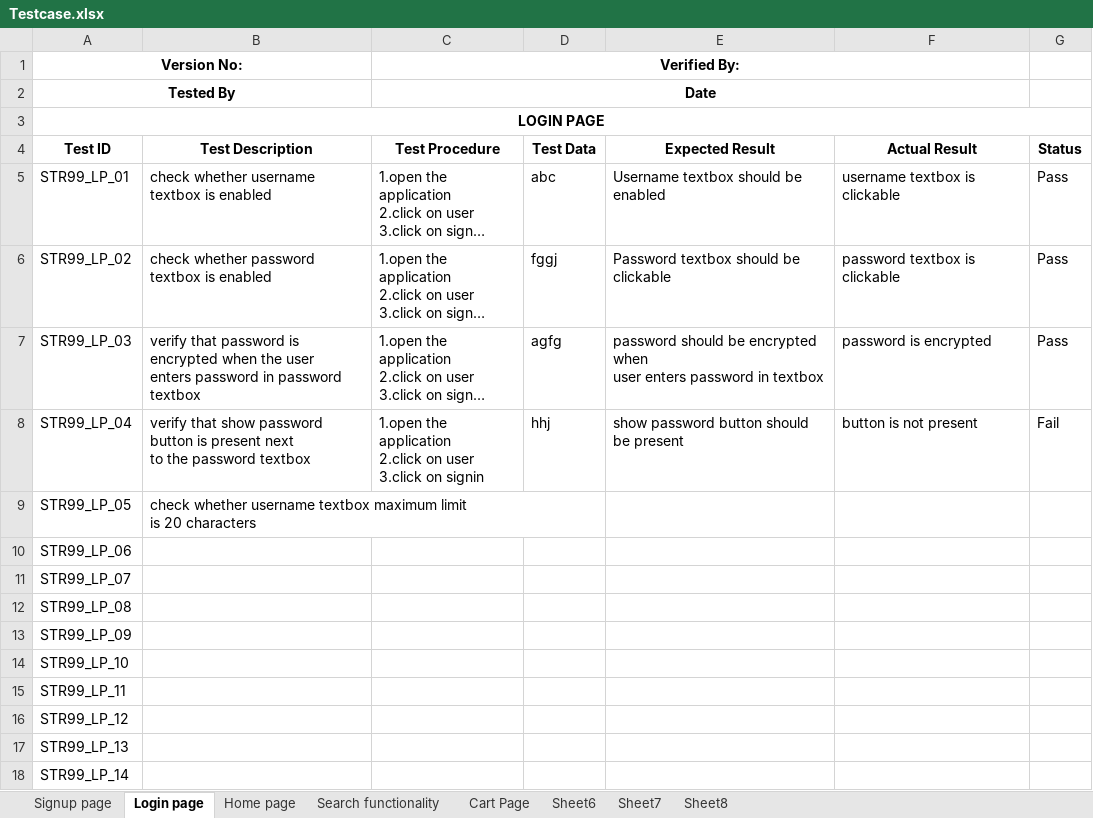
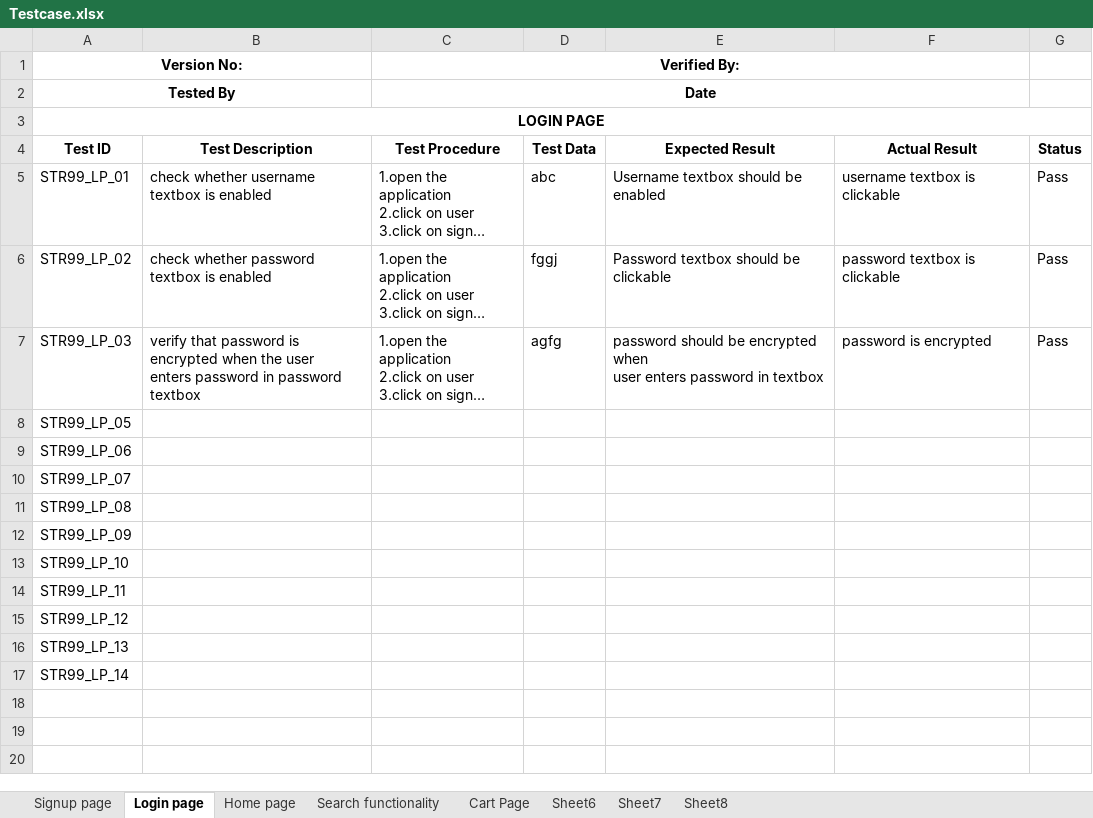
Before and after one commit to aiswaryapalackal/Projects, an Excel workbook: Testcase.xlsx, sheet Login page, drawn as a sheet; long unchanged cells end in …; values as stored, in another font and other column widths than the file's, no borders; charts and pictures not drawn; removed rows and columns are numbered as before the commit, all else as after; ↵ is a line break in a cell; the diff names each change by its address in the sheet, - before the commit and + after, or states it on an @@ line.

```diff
--- a/Testcase.xlsx (sheet Login page)
+++ b/Testcase.xlsx (sheet Login page)
-row 8: STR99_LP_04 | verify that show password button is present next ↵ to the password textbox | 1.open the application ↵ 2.click on user ↵ 3.click on signin | hhj | show password button should be present | button is not present | Fail
-B8: check whether username textbox maximum limit ↵ is 20 characters
+B8: (empty)
```
Also changed, not shown: sheet Signup page.
